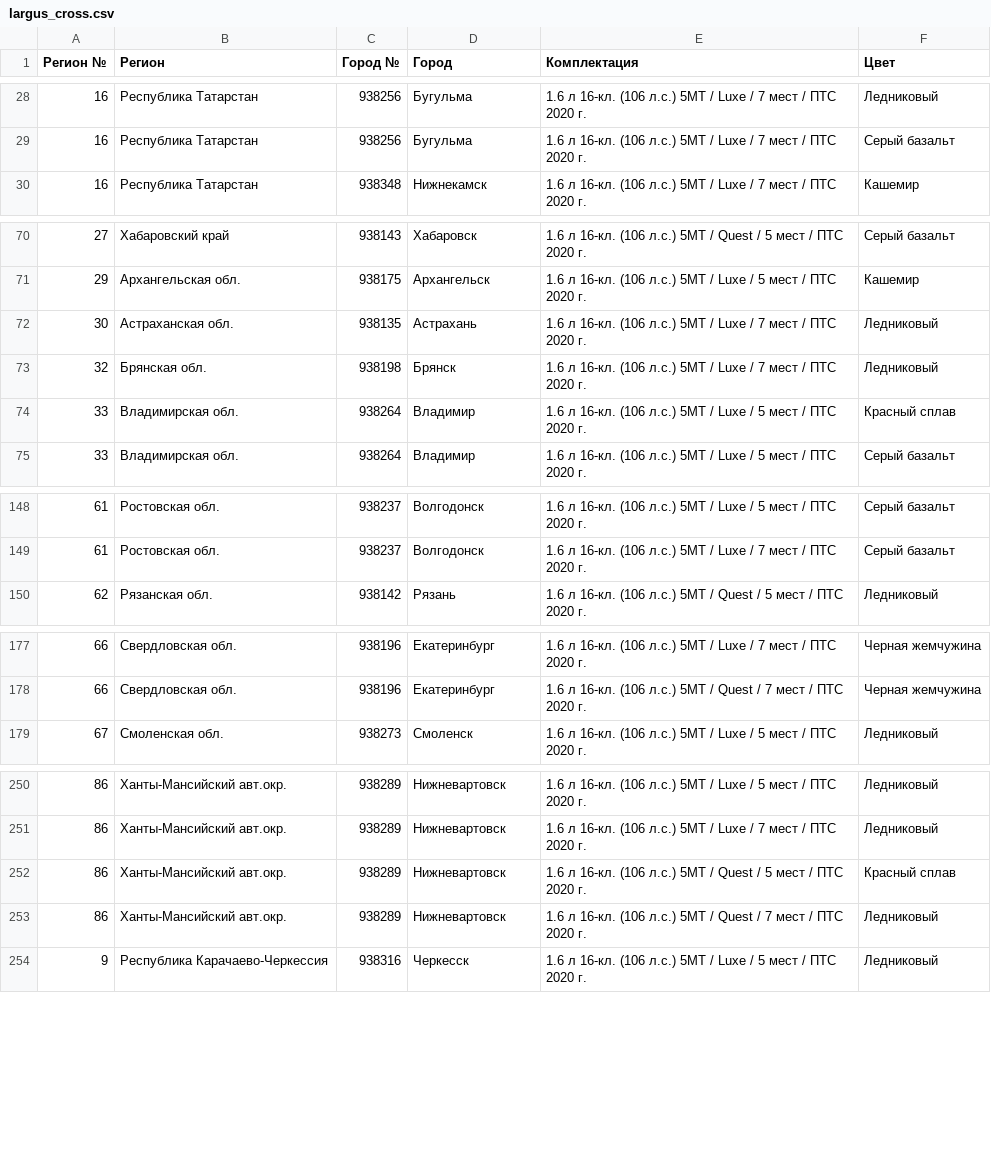
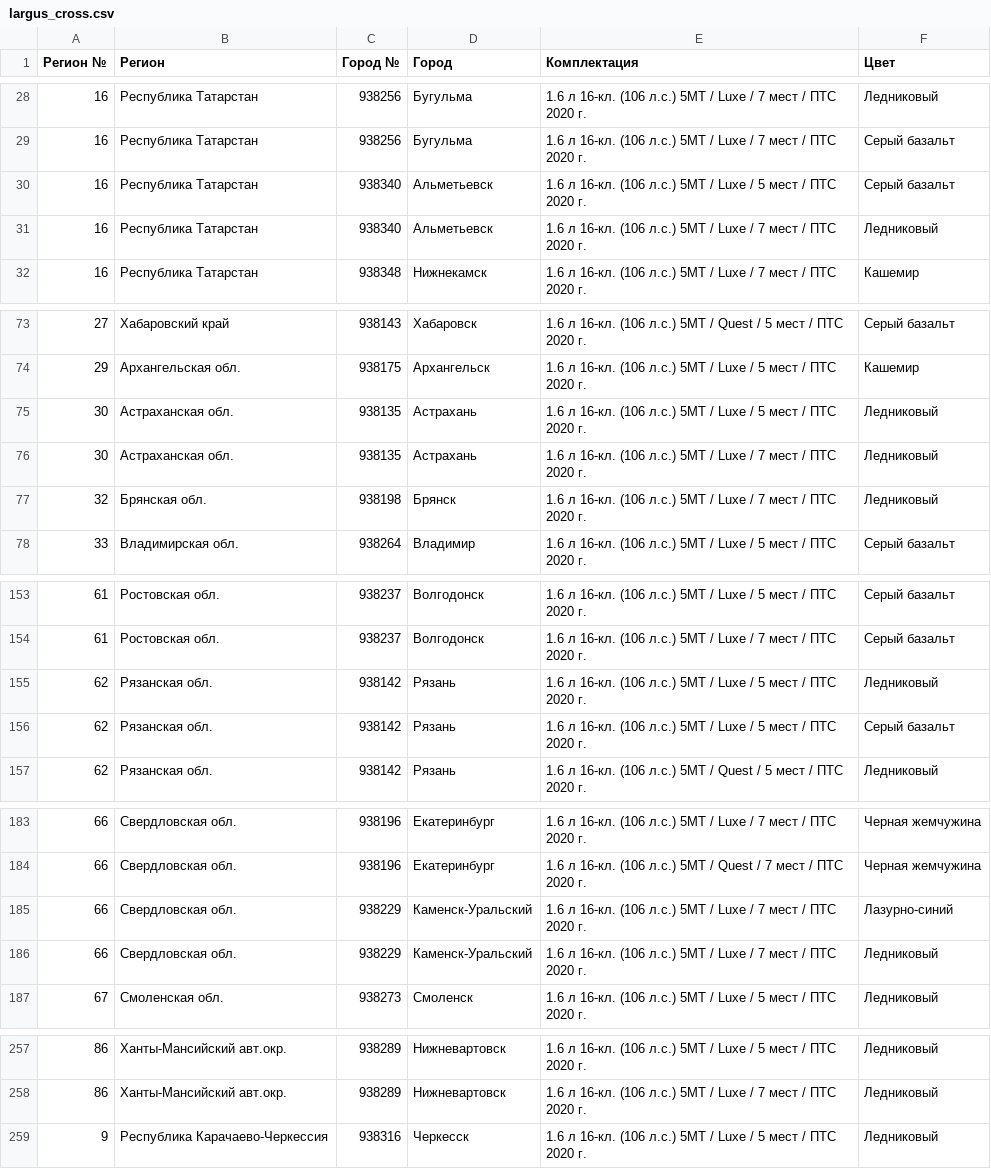
Before and after one commit to kafeg/ladacsv, a CSV file: largus_cross.csv, drawn as a sheet; only a part is shown, gaps mark what is left out; the diff covers the shown part only.

```diff
--- a/largus_cross.csv
+++ b/largus_cross.csv
@@ -29,2 +29,4 @@
 16, Республика Татарстан, 938256, Бугульма, 1.6 л 16-кл. (106 л.с.) 5МТ / Luxe / 7 мест / ПТС 2020 г., Серый базальт
+16, Республика Татарстан, 938340, Альметьевск, 1.6 л 16-кл. (106 л.с.) 5МТ / Luxe / 5 мест / ПТС 2020 г., Серый базальт
+16, Республика Татарстан, 938340, Альметьевск, 1.6 л 16-кл. (106 л.с.) 5МТ / Luxe / 7 мест / ПТС 2020 г., Ледниковый
 16, Республика Татарстан, 938348, Нижнекамск, 1.6 л 16-кл. (106 л.с.) 5МТ / Luxe / 7 мест / ПТС 2020 г., Кашемир
@@ -71,5 +74,5 @@
 29, Архангельская обл., 938175, Архангельск, 1.6 л 16-кл. (106 л.с.) 5МТ / Luxe / 5 мест / ПТС 2020 г., Кашемир
+30, Астраханская обл., 938135, Астрахань, 1.6 л 16-кл. (106 л.с.) 5МТ / Luxe / 5 мест / ПТС 2020 г., Ледниковый
 30, Астраханская обл., 938135, Астрахань, 1.6 л 16-кл. (106 л.с.) 5МТ / Luxe / 7 мест / ПТС 2020 г., Ледниковый
 32, Брянская обл., 938198, Брянск, 1.6 л 16-кл. (106 л.с.) 5МТ / Luxe / 7 мест / ПТС 2020 г., Ледниковый
-33, Владимирская обл., 938264, Владимир, 1.6 л 16-кл. (106 л.с.) 5МТ / Luxe / 5 мест / ПТС 2020 г., Красный сплав
 33, Владимирская обл., 938264, Владимир, 1.6 л 16-кл. (106 л.с.) 5МТ / Luxe / 5 мест / ПТС 2020 г., Серый базальт
@@ -149,2 +154,4 @@
 61, Ростовская обл., 938237, Волгодонск, 1.6 л 16-кл. (106 л.с.) 5МТ / Luxe / 7 мест / ПТС 2020 г., Серый базальт
+62, Рязанская обл., 938142, Рязань, 1.6 л 16-кл. (106 л.с.) 5МТ / Luxe / 5 мест / ПТС 2020 г., Ледниковый
+62, Рязанская обл., 938142, Рязань, 1.6 л 16-кл. (106 л.с.) 5МТ / Luxe / 5 мест / ПТС 2020 г., Серый базальт
 62, Рязанская обл., 938142, Рязань, 1.6 л 16-кл. (106 л.с.) 5МТ / Quest / 5 мест / ПТС 2020 г., Ледниковый
@@ -178,2 +184,4 @@
 66, Свердловская обл., 938196, Екатеринбург, 1.6 л 16-кл. (106 л.с.) 5МТ / Quest / 7 мест / ПТС 2020 г., Черная жемчужина
+66, Свердловская обл., 938229, Каменск-Уральский, 1.6 л 16-кл. (106 л.с.) 5МТ / Luxe / 7 мест / ПТС 2020 г., Лазурно-синий
+66, Свердловская обл., 938229, Каменск-Уральский, 1.6 л 16-кл. (106 л.с.) 5МТ / Luxe / 7 мест / ПТС 2020 г., Ледниковый
 67, Смоленская обл., 938273, Смоленск, 1.6 л 16-кл. (106 л.с.) 5МТ / Luxe / 5 мест / ПТС 2020 г., Ледниковый
@@ -251,4 +258,2 @@
 86, Ханты-Мансийский авт.окр., 938289, Нижневартовск, 1.6 л 16-кл. (106 л.с.) 5МТ / Luxe / 7 мест / ПТС 2020 г., Ледниковый
-86, Ханты-Мансийский авт.окр., 938289, Нижневартовск, 1.6 л 16-кл. (106 л.с.) 5МТ / Quest / 5 мест / ПТС 2020 г., Красный сплав
-86, Ханты-Мансийский авт.окр., 938289, Нижневартовск, 1.6 л 16-кл. (106 л.с.) 5МТ / Quest / 7 мест / ПТС 2020 г., Ледниковый
 9, Республика Карачаево-Черкессия, 938316, Черкесск, 1.6 л 16-кл. (106 л.с.) 5МТ / Luxe / 5 мест / ПТС 2020 г., Ледниковый
```
Also changed, not shown: 7 added rows, 6 removed rows and 2 edited cells elsewhere in this file, n4x4_3doors.csv, vesta_sedan.csv, 19 other files.
